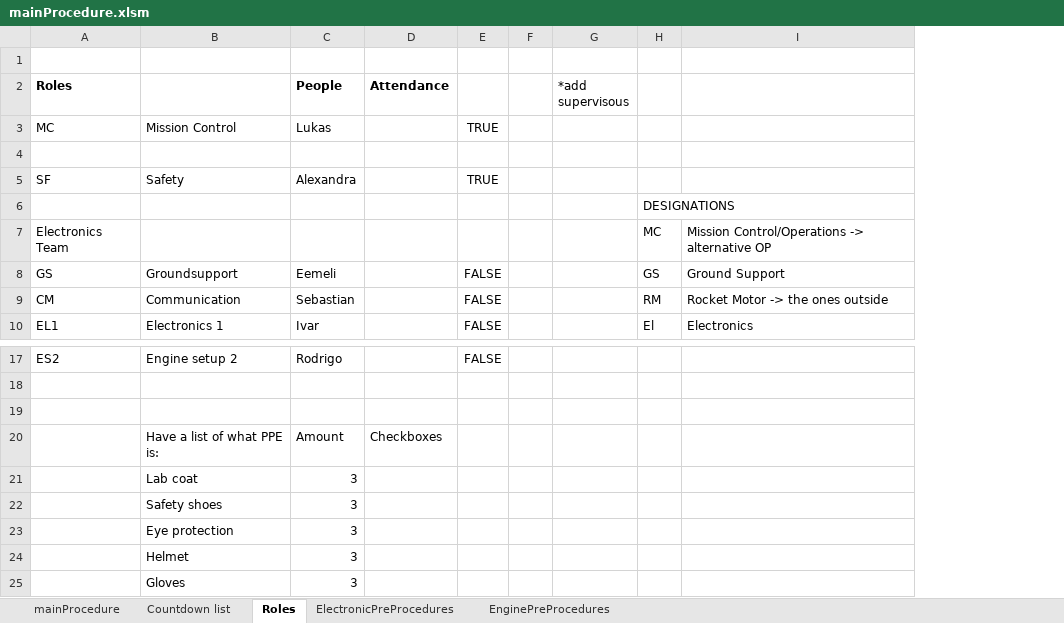
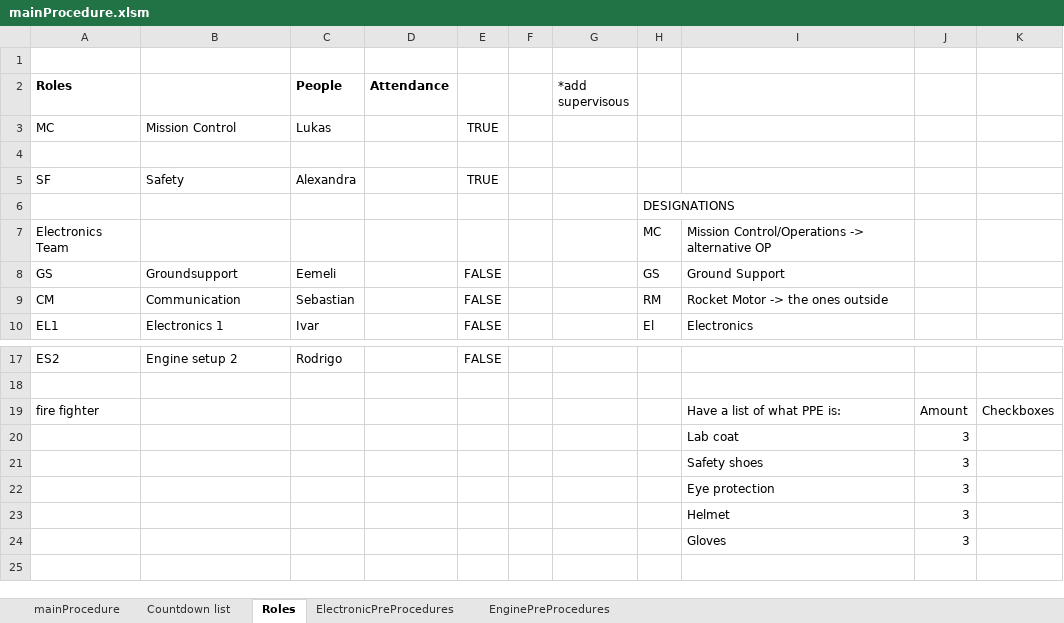
Before and after one commit to finhan-2/RavenProcedure, an Excel workbook: mainProcedure.xlsm, sheet Roles, drawn as a sheet; only a part is shown, gaps mark what is left out; values as stored, in another font and other column widths than the file's, no borders; charts and pictures and conditional formats not drawn; removed rows and columns are numbered as before the commit, all else as after; the diff names each change by its address in the sheet, - before the commit and + after, or states it on an @@ line.

```diff
--- a/mainProcedure.xlsm (sheet Roles)
+++ b/mainProcedure.xlsm (sheet Roles)
+column J, row 19: Amount
+column K, row 19: Checkboxes
-row 19: (empty)
+row 19: fire fighter |  |  |  |  |  |  |  | Have a list of what PPE is: | Amount | Checkboxes
-row 20:  | Have a list of what PPE is: | Amount | Checkboxes
-row 21:  | Lab coat | 3
-row 22:  | Safety shoes | 3
-row 23:  | Eye protection | 3
-row 24:  | Helmet | 3
-row 25:  | Gloves | 3
+row 20:  |  |  |  |  |  |  |  | Lab coat | 3
+row 21:  |  |  |  |  |  |  |  | Safety shoes | 3
+row 22:  |  |  |  |  |  |  |  | Eye protection | 3
+row 23:  |  |  |  |  |  |  |  | Helmet | 3
+row 24:  |  |  |  |  |  |  |  | Gloves | 3
```
Also changed, not shown: sheet mainProcedure, hidden cells.
